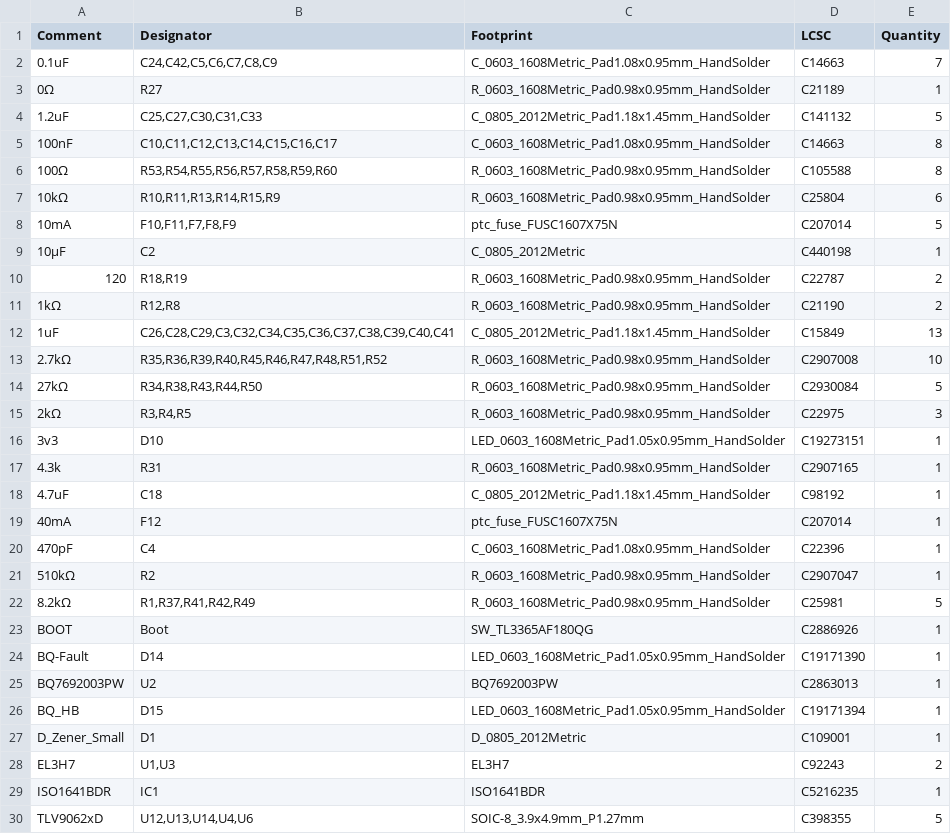
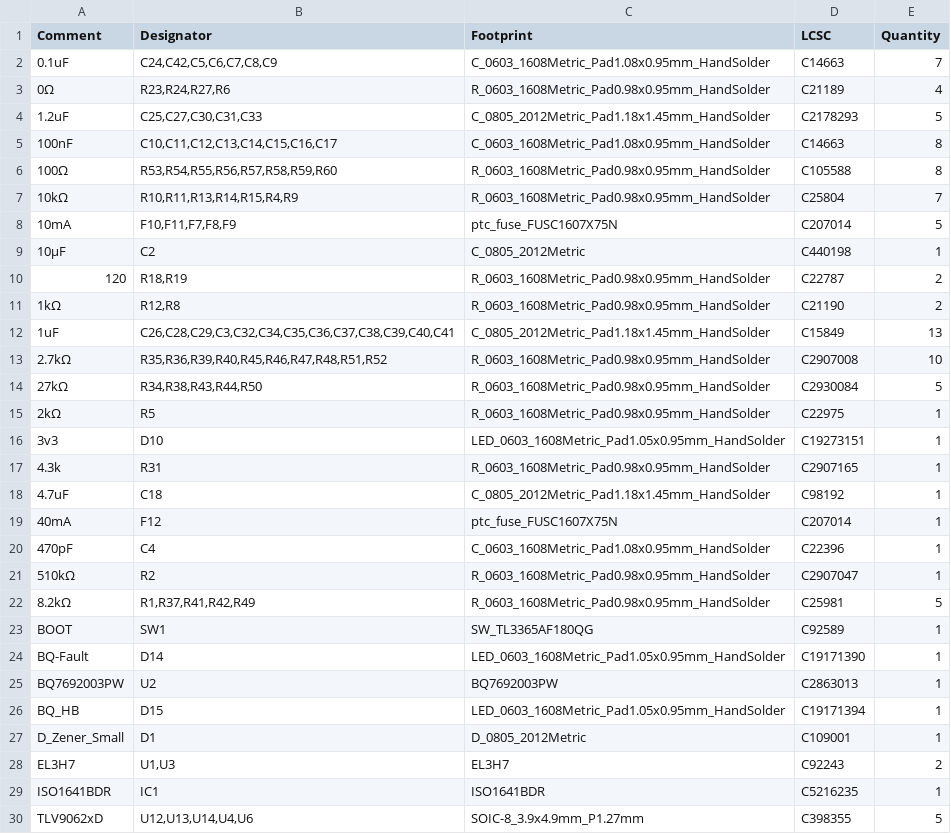
Before and after one commit to lhr-solar/PS-VoltTemp, a CSV file: hardware/VoltTemp/jlcpcb/production_files/BOM-BPS-Voltage_Temp_Board.csv, drawn as a sheet; only a part is shown; the diff covers the shown part only.

```diff
--- a/hardware/VoltTemp/jlcpcb/production_files/BOM-BPS-Voltage_Temp_Board.csv
+++ b/hardware/VoltTemp/jlcpcb/production_files/BOM-BPS-Voltage_Temp_Board.csv
@@ -2,7 +2,7 @@ Comment,Designator,Footprint,LCSC,Quantity
 0.1uF,"C24,C42,C5,C6,C7,C8,C9",C_0603_1608Metric_Pad1.08x0.95mm_HandSolder,C14663,7
-0Ω,R27,R_0603_1608Metric_Pad0.98x0.95mm_HandSolder,C21189,1
-1.2uF,"C25,C27,C30,C31,C33",C_0805_2012Metric_Pad1.18x1.45mm_HandSolder,C141132,5
+0Ω,"R23,R24,R27,R6",R_0603_1608Metric_Pad0.98x0.95mm_HandSolder,C21189,4
+1.2uF,"C25,C27,C30,C31,C33",C_0805_2012Metric_Pad1.18x1.45mm_HandSolder,C2178293,5
 100nF,"C10,C11,C12,C13,C14,C15,C16,C17",C_0603_1608Metric_Pad1.08x0.95mm_HandSolder,C14663,8
 100Ω,"R53,R54,R55,R56,R57,R58,R59,R60",R_0603_1608Metric_Pad0.98x0.95mm_HandSolder,C105588,8
-10kΩ,"R10,R11,R13,R14,R15,R9",R_0603_1608Metric_Pad0.98x0.95mm_HandSolder,C25804,6
+10kΩ,"R10,R11,R13,R14,R15,R4,R9",R_0603_1608Metric_Pad0.98x0.95mm_HandSolder,C25804,7
 10mA,"F10,F11,F7,F8,F9",ptc_fuse_FUSC1607X75N,C207014,5
@@ -14,3 +14,3 @@ Comment,Designator,Footprint,LCSC,Quantity
 27kΩ,"R34,R38,R43,R44,R50",R_0603_1608Metric_Pad0.98x0.95mm_HandSolder,C2930084,5
-2kΩ,"R3,R4,R5",R_0603_1608Metric_Pad0.98x0.95mm_HandSolder,C22975,3
+2kΩ,R5,R_0603_1608Metric_Pad0.98x0.95mm_HandSolder,C22975,1
 3v3,D10,LED_0603_1608Metric_Pad1.05x0.95mm_HandSolder,C19273151,1
@@ -22,3 +22,3 @@ Comment,Designator,Footprint,LCSC,Quantity
 8.2kΩ,"R1,R37,R41,R42,R49",R_0603_1608Metric_Pad0.98x0.95mm_HandSolder,C25981,5
-BOOT,Boot,SW_TL3365AF180QG,C2886926,1
+BOOT,SW1,SW_TL3365AF180QG,C92589,1
 BQ-Fault,D14,LED_0603_1608Metric_Pad1.05x0.95mm_HandSolder,C19171390,1
```
Also changed, not shown: 25 added rows and 2 removed rows elsewhere in this file, hardware/VoltTemp/jlcpcb/production_files/CPL-BPS-Voltage_Temp_Board.csv, 25 other files.
